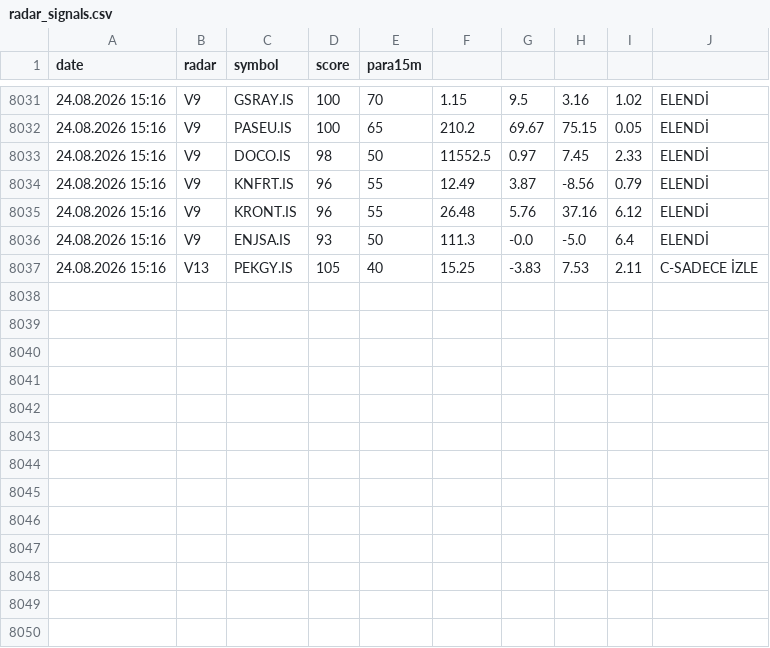
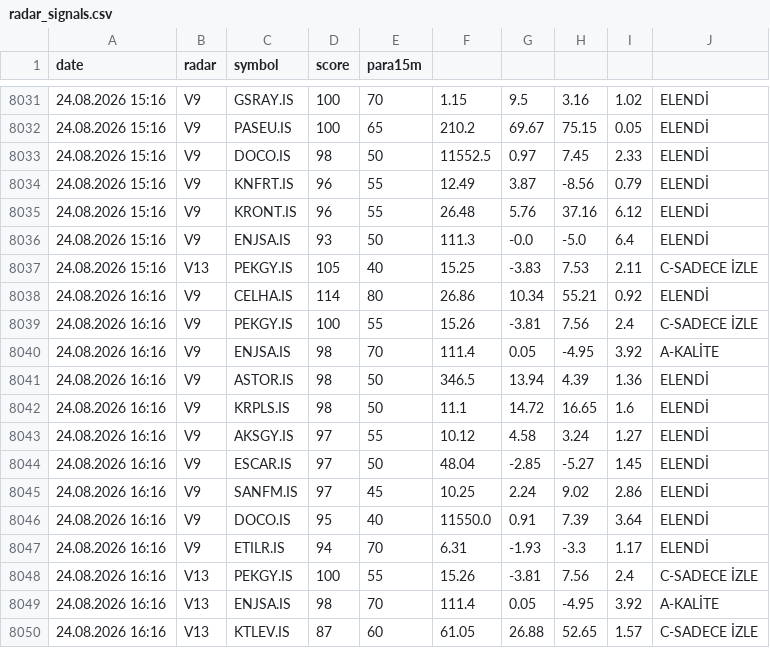
Before and after one commit to gokhan-bist-radar/gokhan-bist-radar, a CSV file: radar_signals.csv, drawn as a sheet; only a part is shown, gaps mark what is left out.

```diff
--- a/radar_signals.csv
+++ b/radar_signals.csv
@@ -8037 +8037,14 @@ date,radar,symbol,score,para15m
 24.08.2026 15:16,V13,PEKGY.IS,105,40,15.25,-3.83,7.53,2.11,C-SADECE İZLE
+24.08.2026 16:16,V9,CELHA.IS,114,80,26.86,10.34,55.21,0.92,ELENDİ
+24.08.2026 16:16,V9,PEKGY.IS,100,55,15.26,-3.81,7.56,2.4,C-SADECE İZLE
+24.08.2026 16:16,V9,ENJSA.IS,98,70,111.4,0.05,-4.95,3.92,A-KALİTE
+24.08.2026 16:16,V9,ASTOR.IS,98,50,346.5,13.94,4.39,1.36,ELENDİ
+24.08.2026 16:16,V9,KRPLS.IS,98,50,11.1,14.72,16.65,1.6,ELENDİ
+24.08.2026 16:16,V9,AKSGY.IS,97,55,10.12,4.58,3.24,1.27,ELENDİ
+24.08.2026 16:16,V9,ESCAR.IS,97,50,48.04,-2.85,-5.27,1.45,ELENDİ
+24.08.2026 16:16,V9,SANFM.IS,97,45,10.25,2.24,9.02,2.86,ELENDİ
+24.08.2026 16:16,V9,DOCO.IS,95,40,11550.0,0.91,7.39,3.64,ELENDİ
+24.08.2026 16:16,V9,ETILR.IS,94,70,6.31,-1.93,-3.3,1.17,ELENDİ
+24.08.2026 16:16,V13,PEKGY.IS,100,55,15.26,-3.81,7.56,2.4,C-SADECE İZLE
+24.08.2026 16:16,V13,ENJSA.IS,98,70,111.4,0.05,-4.95,3.92,A-KALİTE
+24.08.2026 16:16,V13,KTLEV.IS,87,60,61.05,26.88,52.65,1.57,C-SADECE İZLE
```
Also changed, not shown: radar_memory.csv, radar_performance.csv.
